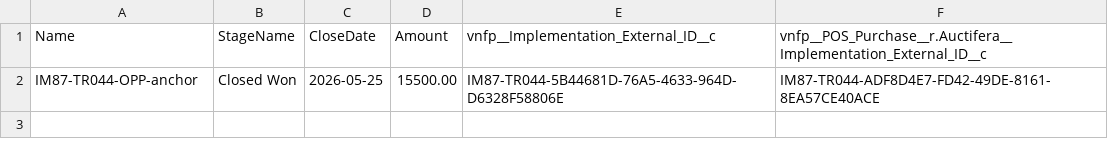
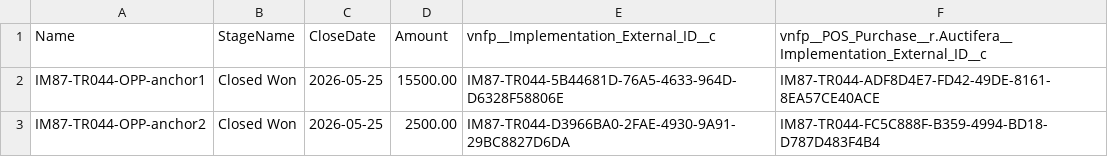
Before and after one commit to Veevarts/testmanager-retooling, a CSV file: attachments/tr-044-tc-27/opportunity.csv, drawn as a sheet.

```diff
--- a/attachments/tr-044-tc-27/opportunity.csv
+++ b/attachments/tr-044-tc-27/opportunity.csv
@@ -1,2 +1,3 @@
 Name,StageName,CloseDate,Amount,vnfp__Implementation_External_ID__c,vnfp__POS_Purchase__r.Auctifera__Implementation_External_ID__c
-IM87-TR044-OPP-anchor,Closed Won,2026-05-25,15500.00,IM87-TR044-5B44681D-76A5-4633-964D-D6328F58806E,IM87-TR044-ADF8D4E7-FD42-49DE-8161-8EA57CE40ACE
+IM87-TR044-OPP-anchor1,Closed Won,2026-05-25,15500.00,IM87-TR044-5B44681D-76A5-4633-964D-D6328F58806E,IM87-TR044-ADF8D4E7-FD42-49DE-8161-8EA57CE40ACE
+IM87-TR044-OPP-anchor2,Closed Won,2026-05-25,2500.00,IM87-TR044-D3966BA0-2FAE-4930-9A91-29BC8827D6DA,IM87-TR044-FC5C888F-B359-4994-BD18-D787D483F4B4
```
Also changed, not shown: attachments/tr-044-tc-27/pos-purchase.csv, 3 other files.
